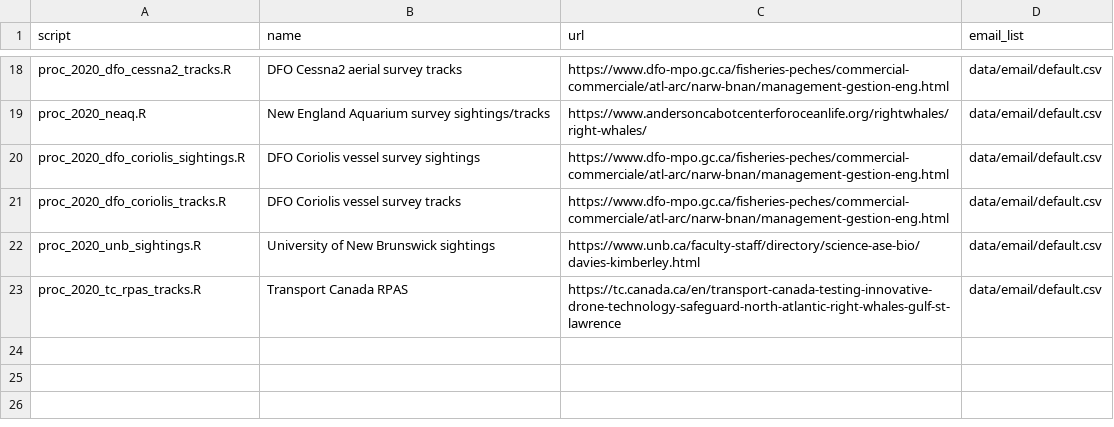
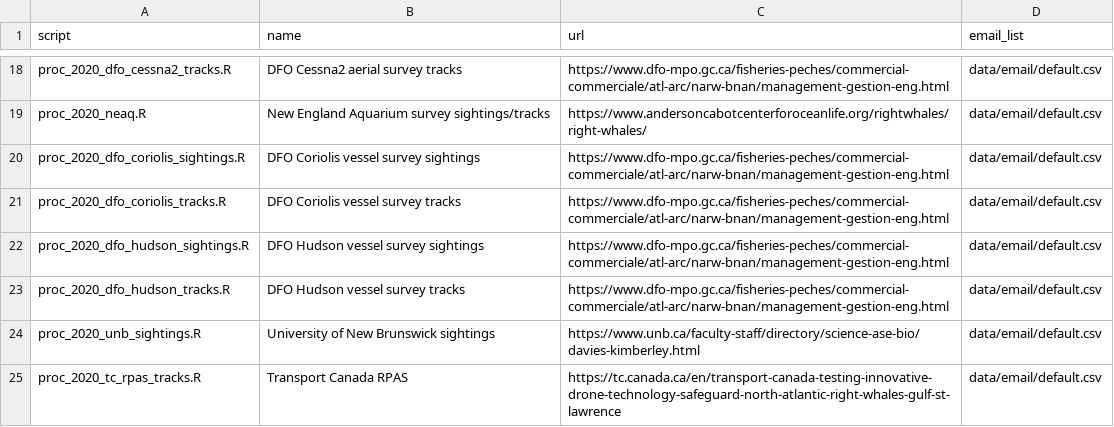
Before and after one commit to hansenjohnson/WhaleMap, a CSV file: status_index.csv, drawn as a sheet; only a part is shown, gaps mark what is left out.

Commit message:
add DFO hudson data

```diff
--- a/status_index.csv
+++ b/status_index.csv
@@ -21,2 +21,4 @@ proc_2020_dfo_coriolis_sightings.R,DFO Coriolis vessel survey sightings,https://
 proc_2020_dfo_coriolis_tracks.R,DFO Coriolis vessel survey tracks,https://www.dfo-mpo.gc.ca/fisheries-peches/commercial-commerciale/atl-arc/narw-bnan/management-gestion-eng.html,data/email/default.csv
+proc_2020_dfo_hudson_sightings.R,DFO Hudson vessel survey sightings,https://www.dfo-mpo.gc.ca/fisheries-peches/commercial-commerciale/atl-arc/narw-bnan/management-gestion-eng.html,data/email/default.csv
+proc_2020_dfo_hudson_tracks.R,DFO Hudson vessel survey tracks,https://www.dfo-mpo.gc.ca/fisheries-peches/commercial-commerciale/atl-arc/narw-bnan/management-gestion-eng.html,data/email/default.csv
 proc_2020_unb_sightings.R,University of New Brunswick sightings,https://www.unb.ca/faculty-staff/directory/science-ase-bio/davies-kimberley.html,data/email/default.csv
```
Also changed, not shown: 3 other files.
